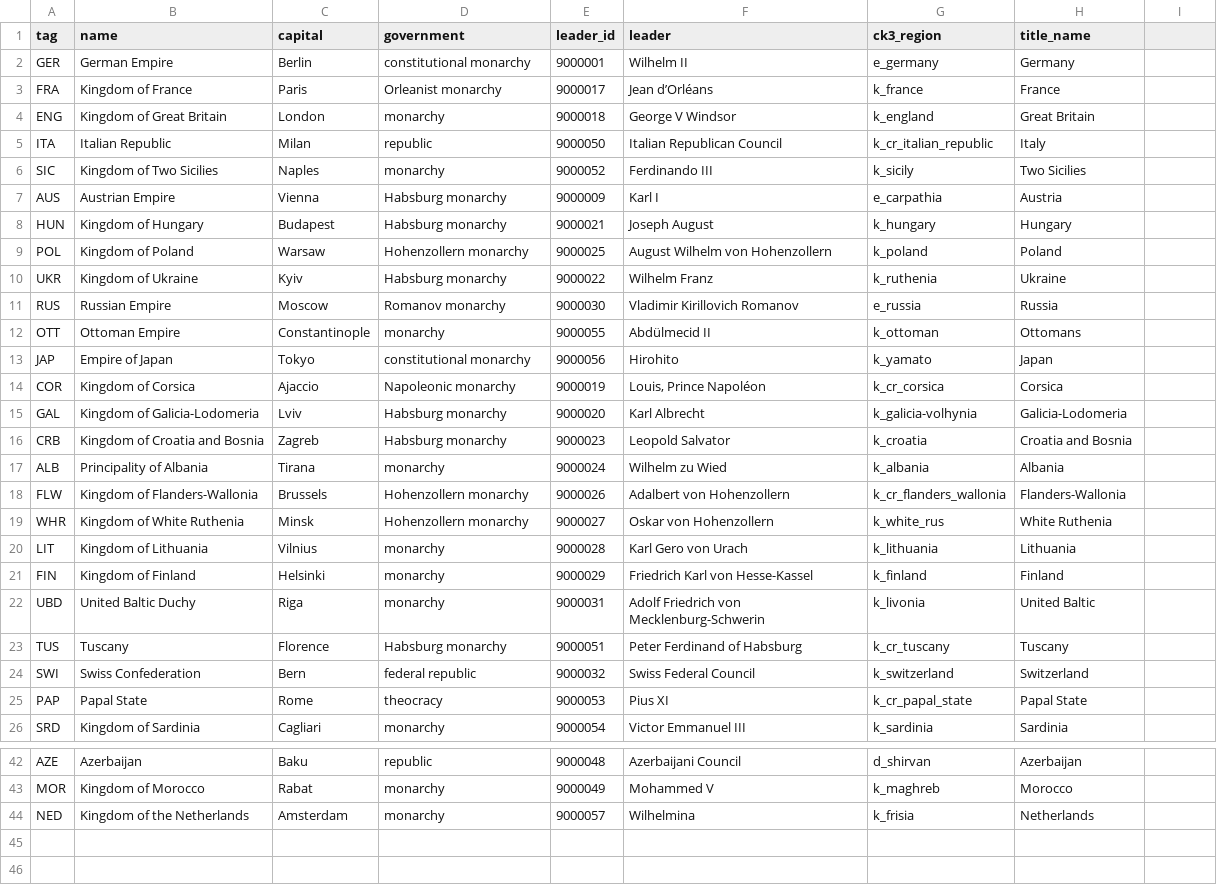
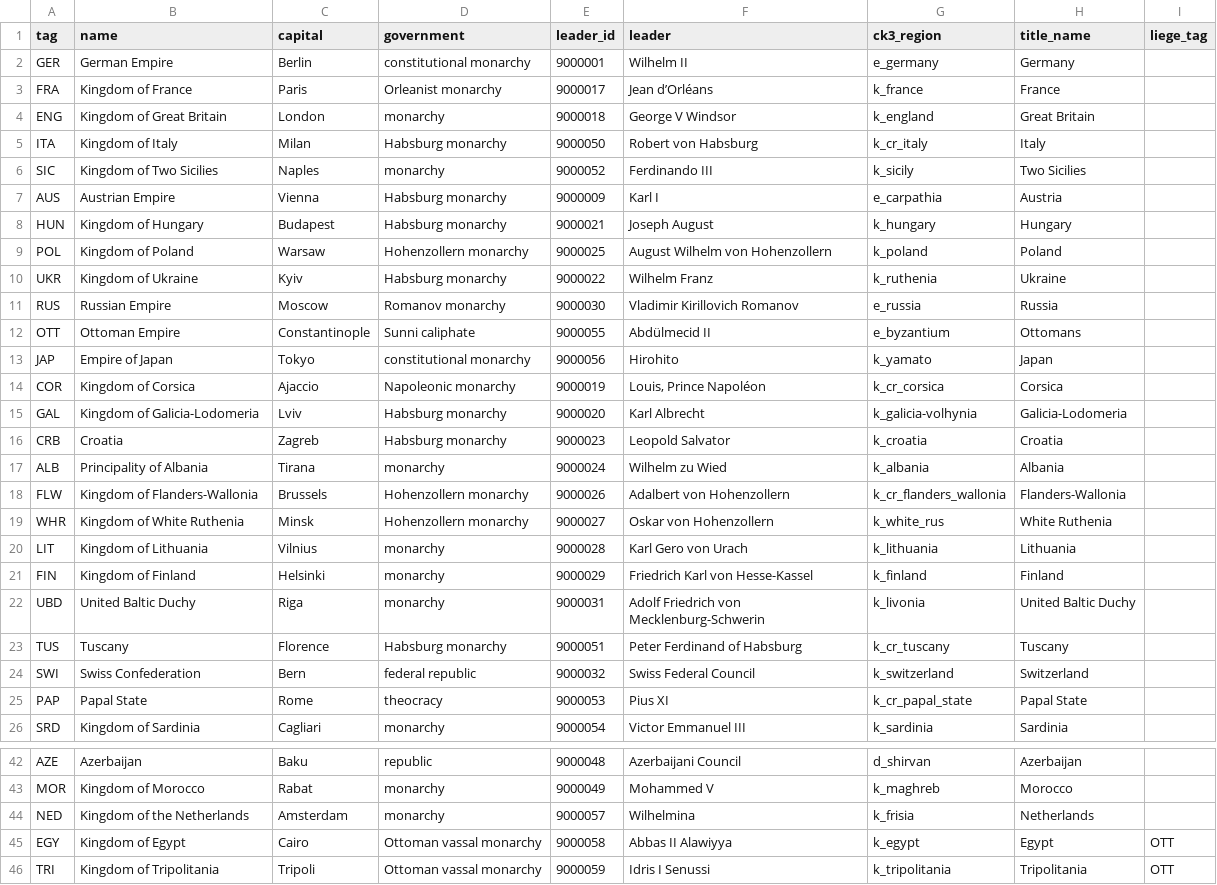
Before and after one commit to KuzeyOzturac/Crusaderreich, a CSV file: data/nations.csv, drawn as a sheet; only a part is shown, gaps mark what is left out; the diff names each change by its address in the sheet, - before the commit and + after, or states it on an @@ line.

```diff
--- a/data/nations.csv
+++ b/data/nations.csv
-I1: (empty)
+I1: liege_tag
-B5 (name): Italian Republic
+B5 (name): Kingdom of Italy
-D5 (government): republic
+D5 (government): Habsburg monarchy
-F5 (leader): Italian Republican Council
+F5 (leader): Robert von Habsburg
-G5 (ck3_region): k_cr_italian_republic
+G5 (ck3_region): k_cr_italy
-D12 (government): monarchy
+D12 (government): Sunni caliphate
-G12 (ck3_region): k_ottoman
+G12 (ck3_region): e_byzantium
-B16 (name): Kingdom of Croatia and Bosnia
+B16 (name): Croatia
-H16 (title_name): Croatia and Bosnia
+H16 (title_name): Croatia
-H22 (title_name): United Baltic
+H22 (title_name): United Baltic Duchy
+row 45: EGY | Kingdom of Egypt | Cairo | Ottoman vassal monarchy | 9000058 | Abbas II Alawiyya | k_egypt | Egypt | OTT
+row 46: TRI | Kingdom of Tripolitania | Tripoli | Ottoman vassal monarchy | 9000059 | Idris I Senussi | k_tripolitania | Tripolitania | OTT
```
Also changed, not shown: data/characters.csv, data/complete_titles.csv, 14 other files.
